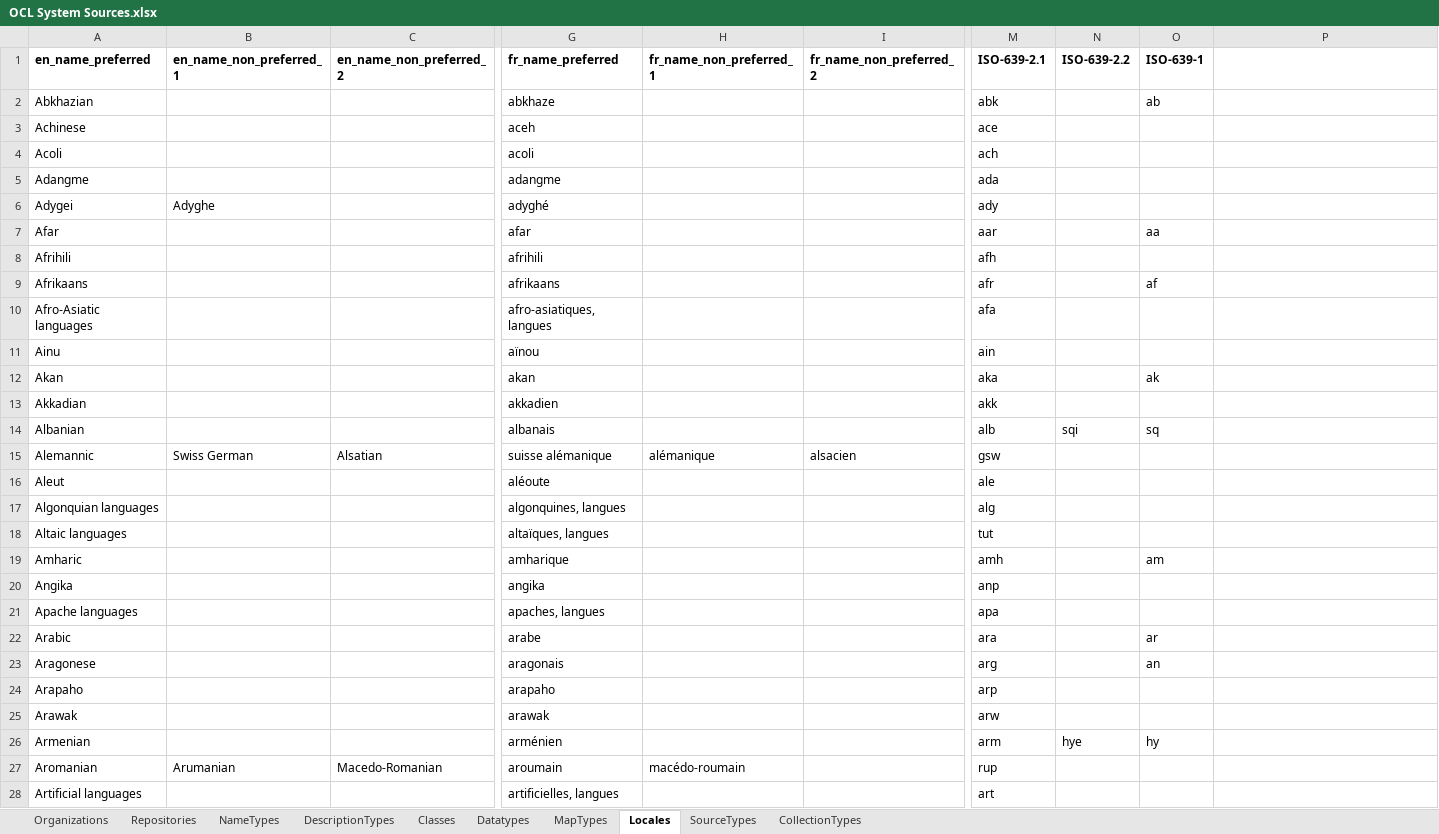
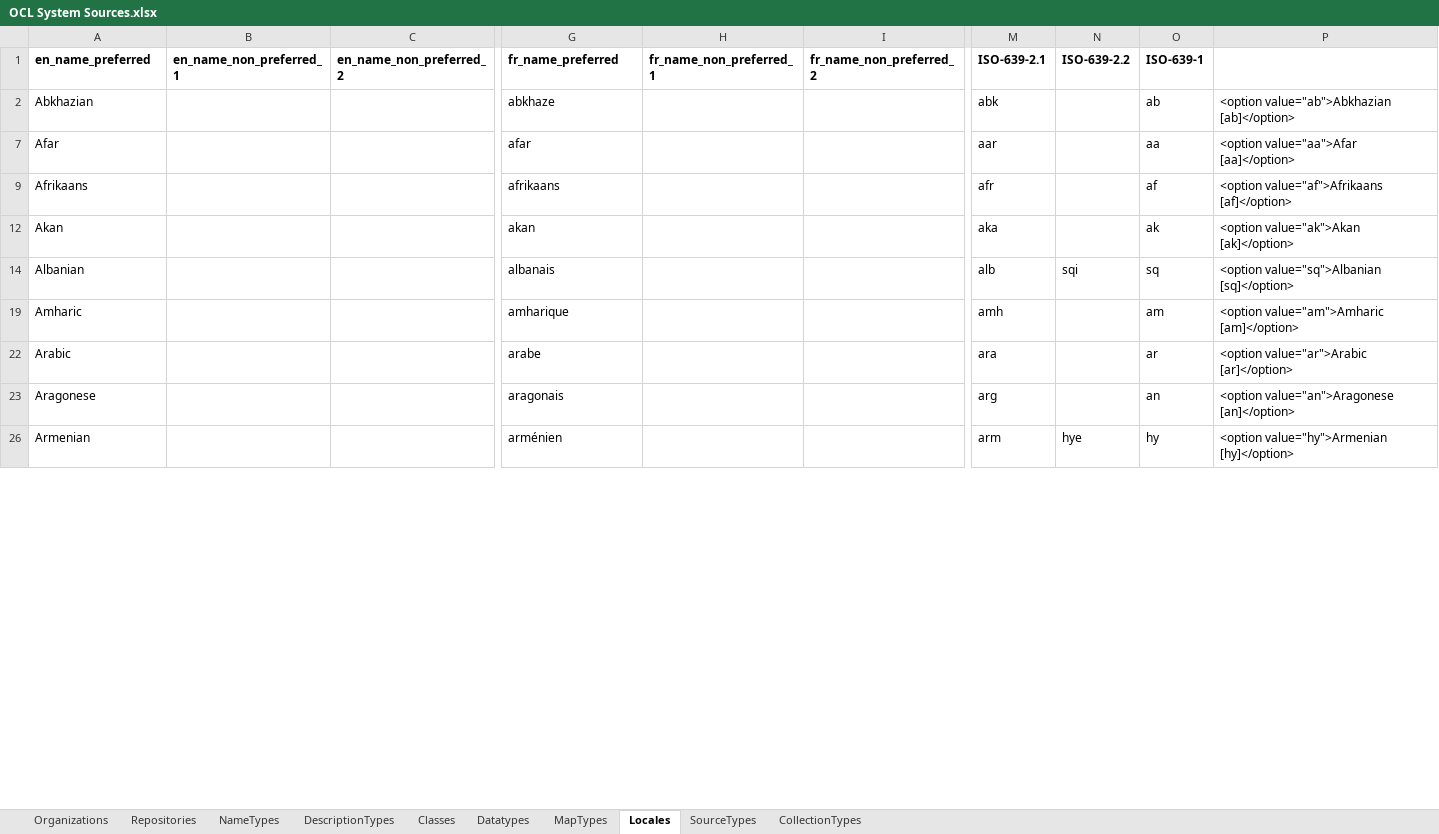
Before and after one commit to OpenConceptLab/ocl_import, an Excel workbook: OCL System Sources.xlsx, sheet Locales, drawn as a sheet; only a part is shown, gaps mark what is left out; values as stored, in another font and other column widths than the file's, no borders; charts and pictures not drawn; rows hold the shown columns only; the diff covers the shown part only; the diff names each change by its address in the sheet, - before the commit and + after, or states it on an @@ line.

```diff
--- a/OCL System Sources.xlsx (sheet Locales)
+++ b/OCL System Sources.xlsx (sheet Locales)
-P2: (empty)
+P2: <option value="ab">Abkhazian [ab]</option>
@@ row 3 hidden: Achinese |  |  | aceh |  |  | ace @@
@@ row 4 hidden: Acoli |  |  | acoli |  |  | ach @@
@@ row 5 hidden: Adangme |  |  | adangme |  |  | ada @@
@@ row 6 hidden: Adygei | Adyghe |  | adyghé |  |  | ady @@
-P7: (empty)
+P7: <option value="aa">Afar [aa]</option>
@@ row 8 hidden: Afrihili |  |  | afrihili |  |  | afh @@
-P9: (empty)
+P9: <option value="af">Afrikaans [af]</option>
@@ row 10 hidden: Afro-Asiatic languages |  |  | afro-asiatiques, langues |  |  | afa @@
@@ row 11 hidden: Ainu |  |  | aïnou |  |  | ain @@
-P12: (empty)
+P12: <option value="ak">Akan [ak]</option>
@@ row 13 hidden: Akkadian |  |  | akkadien |  |  | akk @@
-P14: (empty)
+P14: <option value="sq">Albanian [sq]</option>
@@ row 15 hidden: Alemannic | Swiss German | Alsatian | suisse alémanique | alémanique | alsacien | gsw @@
@@ row 16 hidden: Aleut |  |  | aléoute |  |  | ale @@
@@ row 17 hidden: Algonquian languages |  |  | algonquines, langues |  |  | alg @@
@@ row 18 hidden: Altaic languages |  |  | altaïques, langues |  |  | tut @@
-P19: (empty)
+P19: <option value="am">Amharic [am]</option>
@@ row 20 hidden: Angika |  |  | angika |  |  | anp @@
@@ row 21 hidden: Apache languages |  |  | apaches, langues |  |  | apa @@
-P22: (empty)
+P22: <option value="ar">Arabic [ar]</option>
-P23: (empty)
+P23: <option value="an">Aragonese [an]</option>
@@ row 24 hidden: Arapaho |  |  | arapaho |  |  | arp @@
@@ row 25 hidden: Arawak |  |  | arawak |  |  | arw @@
-P26: (empty)
+P26: <option value="hy">Armenian [hy]</option>
@@ row 27 hidden: Aromanian | Arumanian | Macedo-Romanian | aroumain | macédo-roumain |  | rup @@
@@ row 28 hidden: Artificial languages |  |  | artificielles, langues |  |  | art @@
```
Also changed, not shown: 284 hidden or unhidden rows and 175 edited cells elsewhere in this sheet, charts or pictures, 14 other files.
